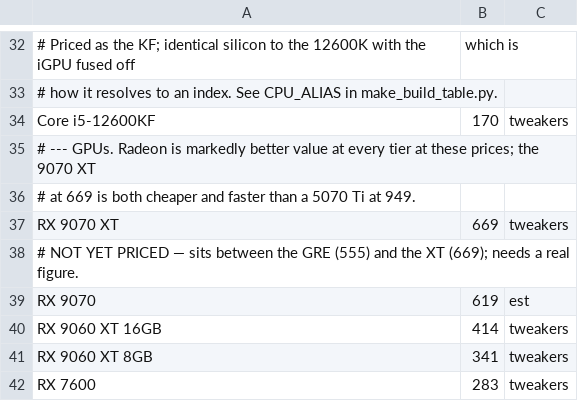
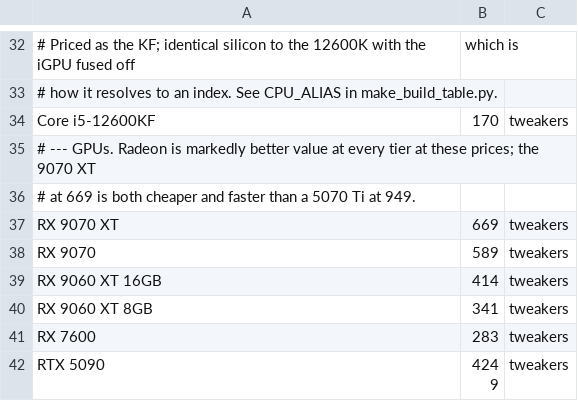
Before and after one commit to FeikoWielsma/msfs-cpu, a CSV file: build_prices.csv, drawn as a sheet; only a part is shown, gaps mark what is left out; the shorter side is filled out with more unchanged rows; the diff covers the shown part only.

```diff
--- a/build_prices.csv
+++ b/build_prices.csv
@@ -37,4 +37,3 @@ Core i5-12600KF,170,tweakers
 RX 9070 XT,669,tweakers
-# NOT YET PRICED — sits between the GRE (555) and the XT (669); needs a real figure.
-RX 9070,619,est
+RX 9070,589,tweakers
 RX 9060 XT 16GB,414,tweakers
```
Also changed, not shown: 23 added rows, 8 removed rows and 1 edited cell elsewhere in this file, build_specs.csv, 3 other files.
